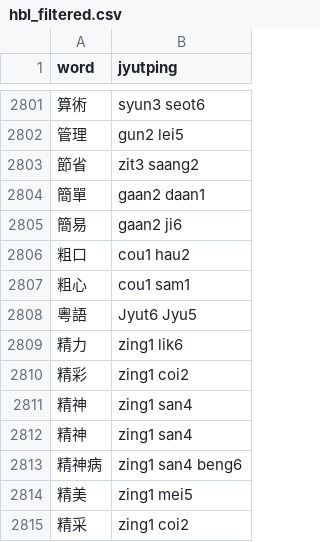
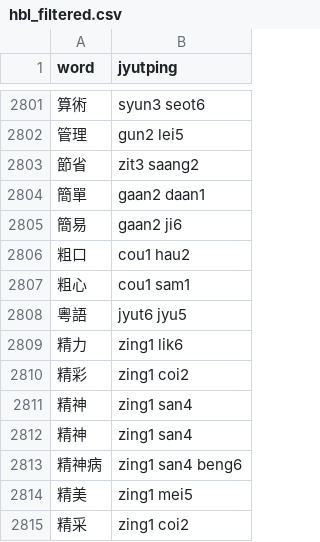
Before and after one commit to CanCLID/words, a CSV file: 20211125_pre_annotation/round_2/hbl_filtered.csv, drawn as a sheet; only a part is shown, gaps mark what is left out; the diff covers the shown part only.

```diff
--- a/20211125_pre_annotation/round_2/hbl_filtered.csv
+++ b/20211125_pre_annotation/round_2/hbl_filtered.csv
@@ -2807,3 +2807,3 @@ word,jyutping
 粗心,cou1 sam1
-粵語,Jyut6 Jyu5
+粵語,jyut6 jyu5
 精力,zing1 lik6
```
Also changed, not shown: 6 edited cells elsewhere in this file, 20211125_pre_annotation/hbl.csv, 4 other files.
